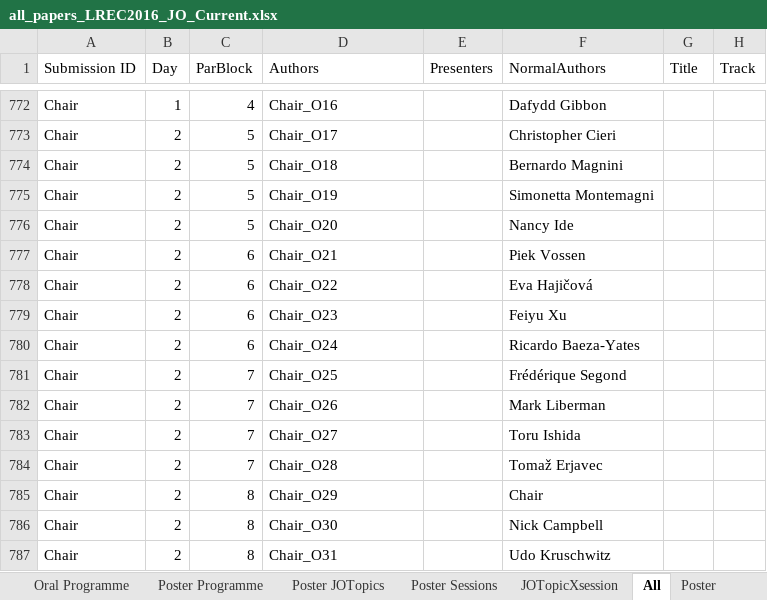
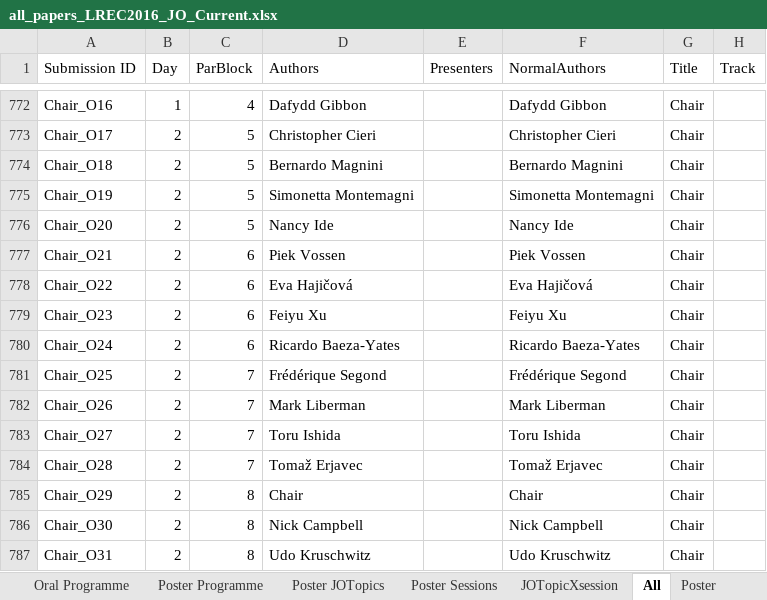
Before and after one commit to JanOdijk/simauthors, an Excel workbook: all_papers_LREC2016_JO_Current.xlsx, sheet All, drawn as a sheet; only a part is shown, gaps mark what is left out; values as stored, in another font and other column widths than the file's, no cell formats; the diff covers the shown part only; the diff names each change by its address in the sheet, - before the commit and + after, or states it on an @@ line.

```diff
--- a/all_papers_LREC2016_JO_Current.xlsx (sheet All)
+++ b/all_papers_LREC2016_JO_Current.xlsx (sheet All)
-A772 (Submission ID): Chair
+A772 (Submission ID): Chair_O16
-D772 (Authors): Chair_O16
+D772 (Authors): Dafydd Gibbon
-G772:G787 (Title): (empty)
+G772:G787 (Title): Chair
-A773 (Submission ID): Chair
+A773 (Submission ID): Chair_O17
-D773 (Authors): Chair_O17
+D773 (Authors): Christopher Cieri
-A774 (Submission ID): Chair
+A774 (Submission ID): Chair_O18
-D774 (Authors): Chair_O18
+D774 (Authors): Bernardo Magnini
-A775 (Submission ID): Chair
+A775 (Submission ID): Chair_O19
-D775 (Authors): Chair_O19
+D775 (Authors): Simonetta Montemagni
-A776 (Submission ID): Chair
+A776 (Submission ID): Chair_O20
-D776 (Authors): Chair_O20
+D776 (Authors): Nancy Ide
-A777 (Submission ID): Chair
+A777 (Submission ID): Chair_O21
-D777 (Authors): Chair_O21
+D777 (Authors): Piek Vossen
-A778 (Submission ID): Chair
+A778 (Submission ID): Chair_O22
-D778 (Authors): Chair_O22
+D778 (Authors): Eva Hajičová
-A779 (Submission ID): Chair
+A779 (Submission ID): Chair_O23
-D779 (Authors): Chair_O23
+D779 (Authors): Feiyu Xu
-A780 (Submission ID): Chair
+A780 (Submission ID): Chair_O24
-D780 (Authors): Chair_O24
+D780 (Authors): Ricardo Baeza-Yates
-A781 (Submission ID): Chair
+A781 (Submission ID): Chair_O25
-D781 (Authors): Chair_O25
+D781 (Authors): Frédérique Segond
-A782 (Submission ID): Chair
+A782 (Submission ID): Chair_O26
-D782 (Authors): Chair_O26
+D782 (Authors): Mark Liberman
-A783 (Submission ID): Chair
+A783 (Submission ID): Chair_O27
-D783 (Authors): Chair_O27
+D783 (Authors): Toru Ishida
-A784 (Submission ID): Chair
+A784 (Submission ID): Chair_O28
-D784 (Authors): Chair_O28
+D784 (Authors): Tomaž Erjavec
-A785 (Submission ID): Chair
+A785 (Submission ID): Chair_O29
-D785 (Authors): Chair_O29
+D785 (Authors): Chair
-A786 (Submission ID): Chair
+A786 (Submission ID): Chair_O30
-D786 (Authors): Chair_O30
+D786 (Authors): Nick Campbell
-A787 (Submission ID): Chair
+A787 (Submission ID): Chair_O31
-D787 (Authors): Chair_O31
+D787 (Authors): Udo Kruschwitz
```
Also changed, not shown: 267 edited cells elsewhere in this sheet, cell formats, authoranalysis.xlsx, 6 other files.
